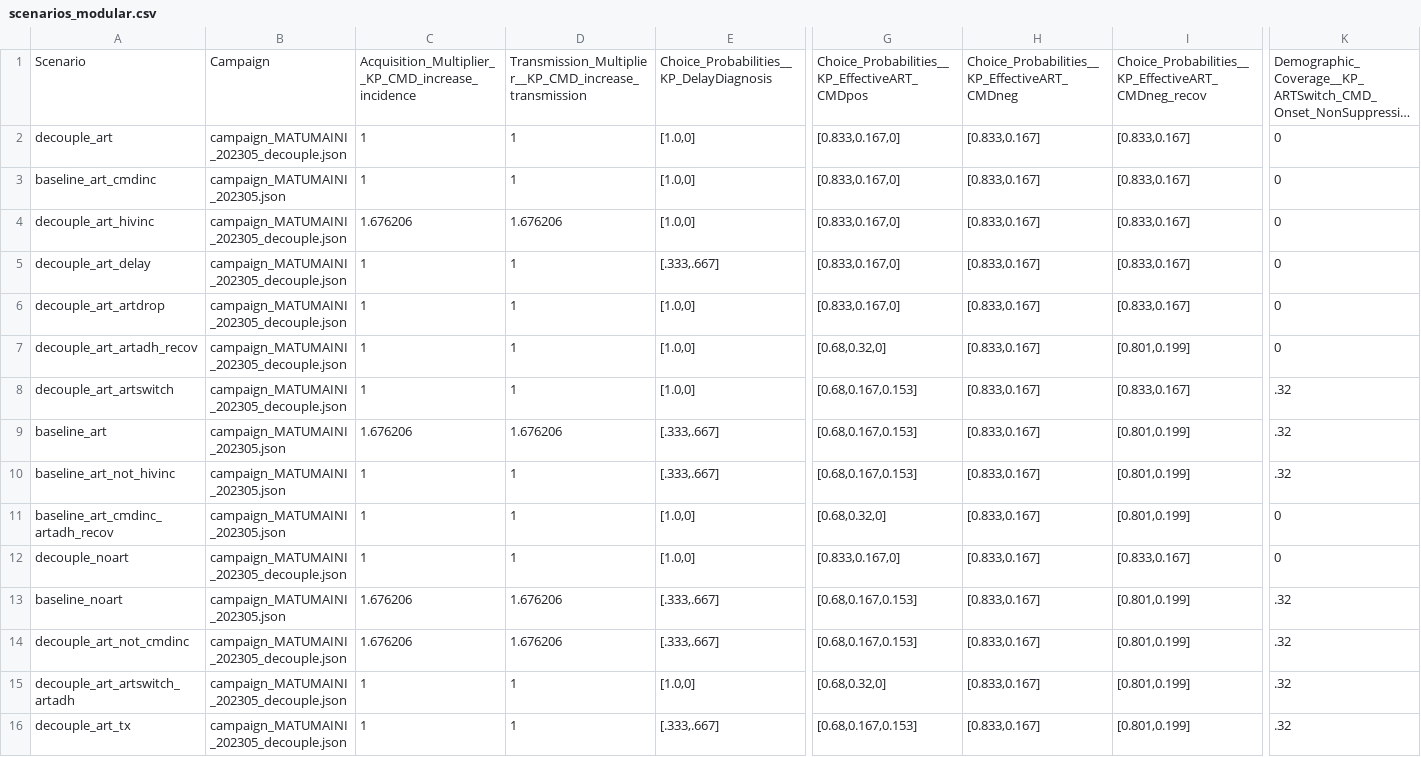
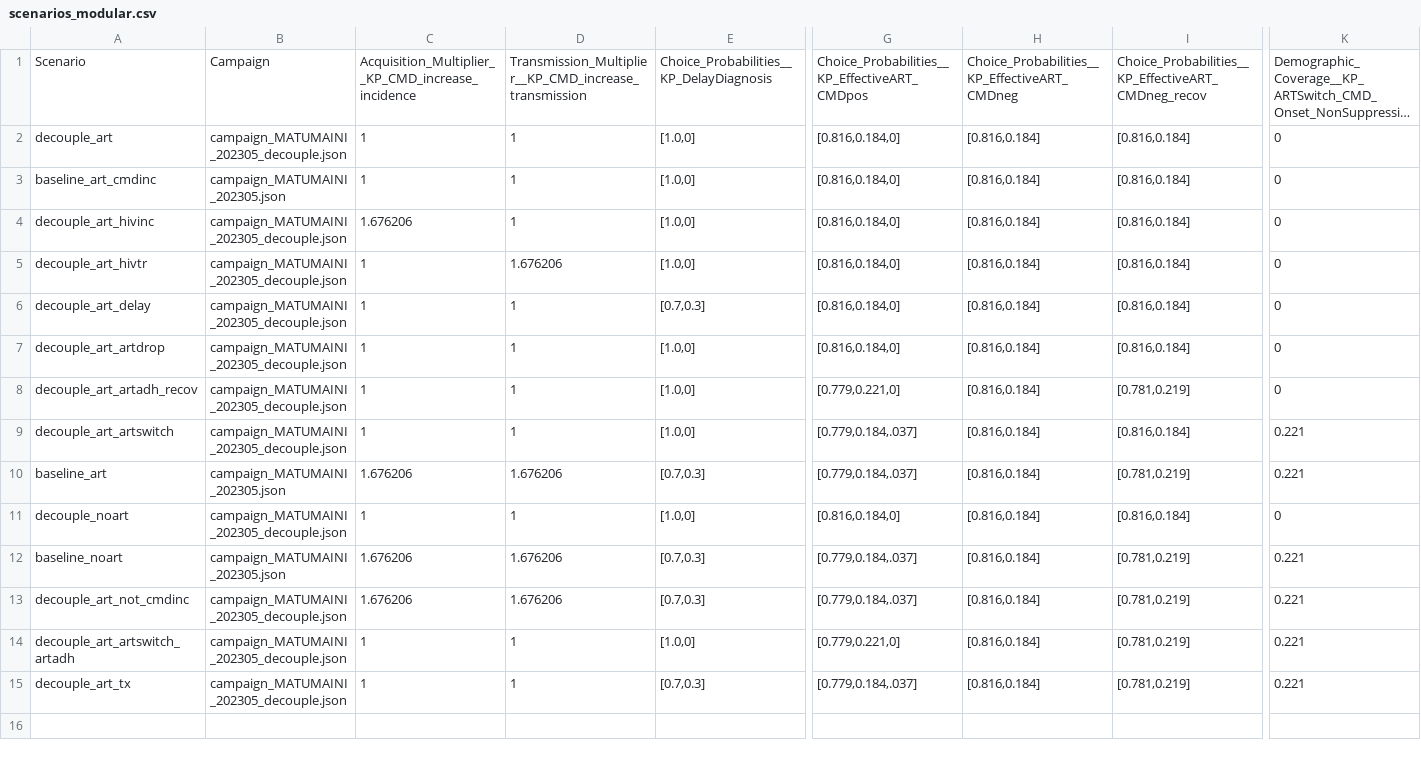
Before and after one commit to BershteynLab/MATUMAINI, a CSV file: 202301_Nyanza_MATUMAINI_MalariaOngoing/scenarios_modular.csv, drawn as a sheet; only a part is shown, gaps mark what is left out; long unchanged cells end in …; removed rows and columns are numbered as before the commit, all else as after; rows hold the shown columns only; the diff names each change by its address in the sheet, - before the commit and + after, or states it on an @@ line.

```diff
--- a/202301_Nyanza_MATUMAINI_MalariaOngoing/scenarios_modular.csv
+++ b/202301_Nyanza_MATUMAINI_MalariaOngoing/scenarios_modular.csv
-G2:G4: [0.833,0.167,0]
+G2:G4: [0.816,0.184,0]
-H2:H4: [0.833,0.167]
+H2:H4: [0.816,0.184]
-I2:I4: [0.833,0.167]
+I2:I4: [0.816,0.184]
-D4: 1.676206
+D4: 1
+row 5: decouple_art_hivtr | campaign_MATUMAINI_202305_decouple.json | 1 | 1.676206 | [1.0,0] | [0.816,0.184,0] | [0.816,0.184] | [0.816,0.184] | 0
-E6: [.333,.667]
+E6: [0.7,0.3]
-G6:G7: [0.833,0.167,0]
+G6:G7: [0.816,0.184,0]
-H6:H10: [0.833,0.167]
+H6:H10: [0.816,0.184]
-I6:I7: [0.833,0.167]
+I6:I7: [0.816,0.184]
-G8: [0.68,0.32,0]
+G8: [0.779,0.221,0]
-I8: [0.801,0.199]
+I8: [0.781,0.219]
-G9:G10: [0.68,0.167,0.153]
+G9:G10: [0.779,0.184,.037]
-I9: [0.833,0.167]
+I9: [0.816,0.184]
-K9:K10: .32
+K9:K10: 0.221
-E10: [.333,.667]
+E10: [0.7,0.3]
-I10: [0.801,0.199]
+I10: [0.781,0.219]
-row 10: baseline_art_not_hivinc | campaign_MATUMAINI_202305.json | 1 | 1 | [.333,.667] | [0.68,0.167,0.153] | [0.833,0.167] | [0.801,0.199] | .32
-row 11: baseline_art_cmdinc_artadh_recov | campaign_MATUMAINI_202305.json | 1 | 1 | [1.0,0] | [0.68,0.32,0] | [0.833,0.167] | [0.801,0.199] | 0
-G11: [0.833,0.167,0]
+G11: [0.816,0.184,0]
-H11:H15: [0.833,0.167]
+H11:H15: [0.816,0.184]
-I11: [0.833,0.167]
+I11: [0.816,0.184]
-E12:E13: [.333,.667]
+E12:E13: [0.7,0.3]
-G12:G13: [0.68,0.167,0.153]
+G12:G13: [0.779,0.184,.037]
-I12:I15: [0.801,0.199]
+I12:I15: [0.781,0.219]
-K12:K15: .32
+K12:K15: 0.221
-G14: [0.68,0.32,0]
+G14: [0.779,0.221,0]
-E15: [.333,.667]
+E15: [0.7,0.3]
-G15: [0.68,0.167,0.153]
+G15: [0.779,0.184,.037]
```
Also changed, not shown: 202301_Nyanza_MATUMAINI_MalariaOngoing/scenarios.csv, 2 other files.
